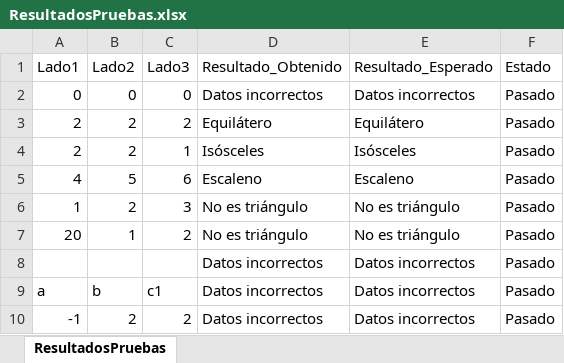
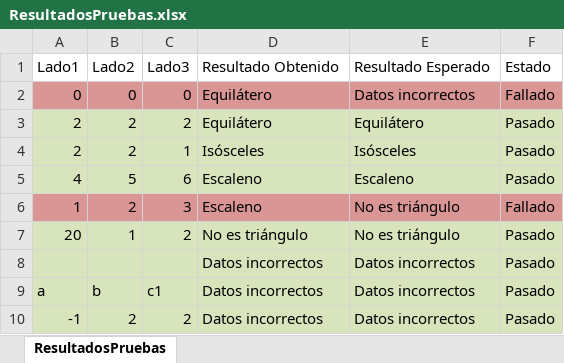
Before and after one commit to marcosdelso/programita_triangulo, an Excel workbook: ResultadosPruebas.xlsx, sheet ResultadosPruebas, drawn as a sheet; values as stored, in another font and other column widths than the file's, no borders; the diff names each change by its address in the sheet, - before the commit and + after, or states it on an @@ line.

```diff
--- a/ResultadosPruebas.xlsx (sheet ResultadosPruebas)
+++ b/ResultadosPruebas.xlsx (sheet ResultadosPruebas)
-D1: Resultado_Obtenido
+D1: Resultado Obtenido
-E1: Resultado_Esperado
+E1: Resultado Esperado
-A2:F2 fill: none
+A2:F2 fill: #DA9694
-D2 (Resultado Obtenido): Datos incorrectos
+D2 (Resultado Obtenido): Equilátero
-F2 (Estado): Pasado
+F2 (Estado): Fallado
-A3:F5 fill: none
+A3:F5 fill: #D8E4BC
-A6:F6 fill: none
+A6:F6 fill: #DA9694
-D6 (Resultado Obtenido): No es triángulo
+D6 (Resultado Obtenido): Escaleno
-F6 (Estado): Pasado
+F6 (Estado): Fallado
-A7:F10 fill: none
+A7:F10 fill: #D8E4BC
```
Also changed, not shown: 1 other file.
